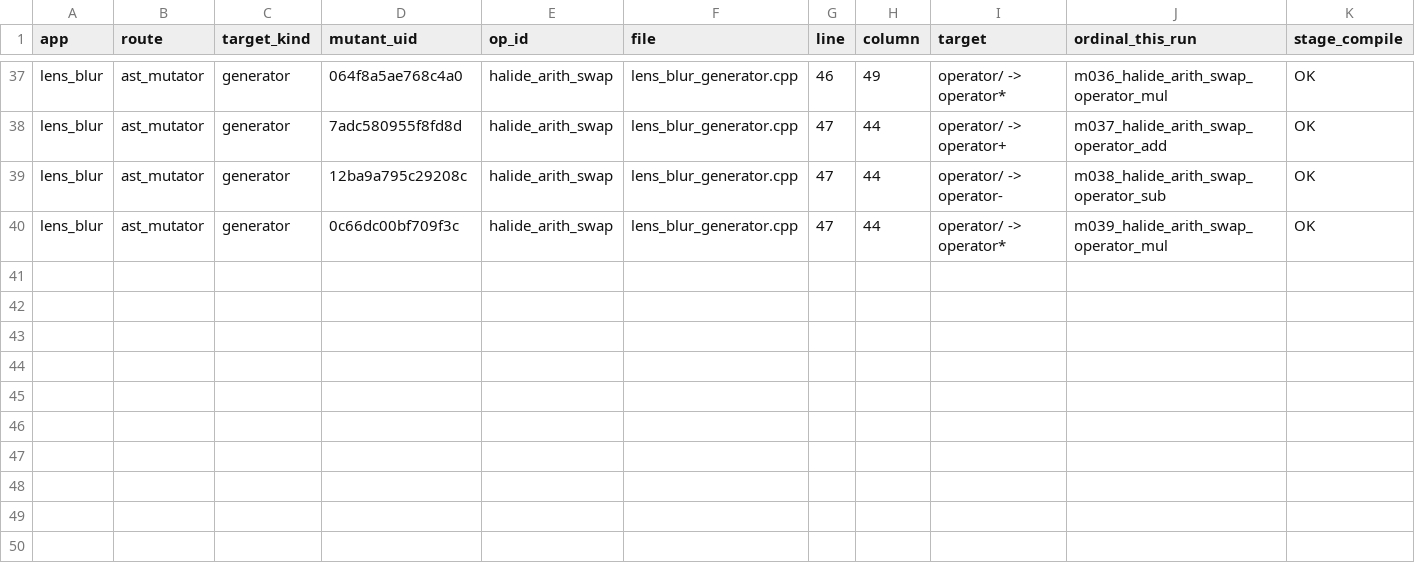
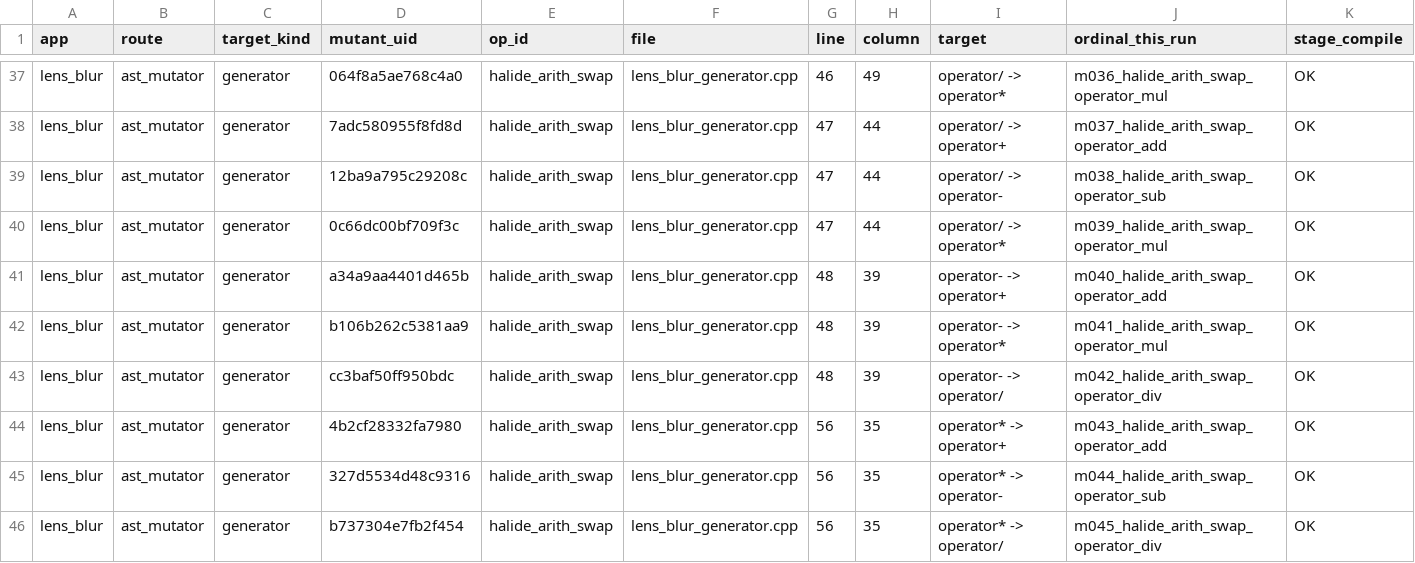
Before and after one commit to ardier/Halide-mutation, a CSV file: mutation/ast-generator-route/results/lens_blur-gen.csv, drawn as a sheet; only a part is shown, gaps mark what is left out; rows hold the shown columns only; the diff names each change by its address in the sheet, - before the commit and + after, or states it on an @@ line.

Commit message:
mutation: incremental snapshot
Committed automatically as results land, so nothing sits only on
/mnt/scratch1. Sweeps still running: 2.

Per app (M = points identified at emit time, from the run log,
not from the rows written, so a PARTIAL is reported as partial
rather than as a smaller complete run):

  bilateral_grid           generator   COMPLETE  191 of 191 evaluated, 191 run, 190 killed, 0 equivalent
  blur                     generator   COMPLETE  30 of 30 evaluated, 30 run, 30 killed, 0 equivalent
  conv_layer               generator   COMPLETE  9 of 9 evaluated, 9 run, 9 killed, 0 equivalent
  depthwise_separable_conv generator   COMPLETE  77 of 77 evaluated, 76 run, 65 killed, 1 equivalent
  harris                   generator   COMPLETE  231 of 231 evaluated, 231 run, 231 killed, 0 equivalent
  hist                     generator   COMPLETE  90 of 90 evaluated, 90 run, 90 killed, 0 equivalent
  iir_blur                 generator   COMPLETE  39 of 39 evaluated, 39 run, 37 killed, 0 equivalent
  interpolate              generator   COMPLETE  117 of 117 evaluated, 115 run, 107 killed, 2 equivalent
  lens_blur                generator   PARTIAL   45 of 253 evaluated, 45 run, 12 killed, 0 equivalent
  local_laplacian          generator   COMPLETE  243 of 243 evaluated, 243 run, 238 killed, 0 equivalent
  max_filter               generator   COMPLETE  62 of 62 evaluated, 60 run, 55 killed, 2 equivalent
  nl_means                 generator   COMPLETE  55 of 55 evaluated, 55 run, 55 killed, 0 equivalent
  stencil_chain            generator   COMPLETE  12 of 12 evaluated, 8 run, 8 killed, 0 equivalent
  unsharp                  generator   COMPLETE  135 of 135 evaluated, 135 run, 135 killed, 0 equivalent
  fft                      emitted C++ COMPLETE  2247 of 2247 evaluated, 1521 run, 860 killed, 690 equivalent
  resize                   emitted C++ COMPLETE  8435 of 8435 evaluated, 7601 run, 1150 killed, 739 equivalent
  wavelet                  emitted C++ COMPLETE  1524 of 1524 evaluated, 1214 run, 306 killed, 274 equivalent

  TOTAL  13542 of 13750 points evaluated, 11663 run, 3578 killed, 1708 proven equivalent

Rows are streamed one per mutant and flushed, so every
PARTIAL file above is valid as far as it goes.

```diff
--- a/mutation/ast-generator-route/results/lens_blur-gen.csv
+++ b/mutation/ast-generator-route/results/lens_blur-gen.csv
+row 41: lens_blur | ast_mutator | generator | a34a9aa4401d465b | halide_arith_swap | lens_blur_generator.cpp | 48 | 39 | operator- -> operator+ | m040_halide_arith_swap_operator_add | OK
+row 42: lens_blur | ast_mutator | generator | b106b262c5381aa9 | halide_arith_swap | lens_blur_generator.cpp | 48 | 39 | operator- -> operator* | m041_halide_arith_swap_operator_mul | OK
+row 43: lens_blur | ast_mutator | generator | cc3baf50ff950bdc | halide_arith_swap | lens_blur_generator.cpp | 48 | 39 | operator- -> operator/ | m042_halide_arith_swap_operator_div | OK
+row 44: lens_blur | ast_mutator | generator | 4b2cf28332fa7980 | halide_arith_swap | lens_blur_generator.cpp | 56 | 35 | operator* -> operator+ | m043_halide_arith_swap_operator_add | OK
+row 45: lens_blur | ast_mutator | generator | 327d5534d48c9316 | halide_arith_swap | lens_blur_generator.cpp | 56 | 35 | operator* -> operator- | m044_halide_arith_swap_operator_sub | OK
+row 46: lens_blur | ast_mutator | generator | b737304e7fb2f454 | halide_arith_swap | lens_blur_generator.cpp | 56 | 35 | operator* -> operator/ | m045_halide_arith_swap_operator_div | OK
```
Also changed, not shown: mutation/ast-generator-route/results/SUMMARY.csv, 1 other file.
